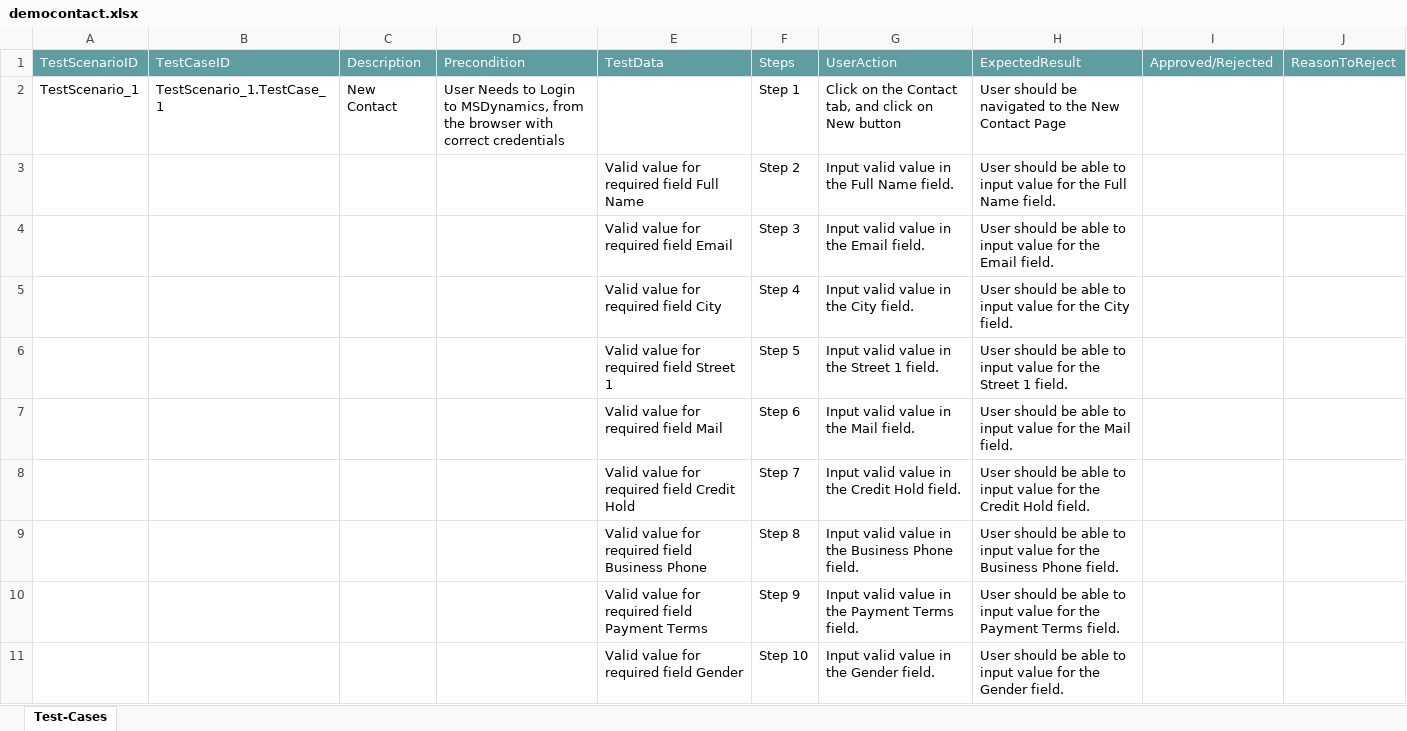
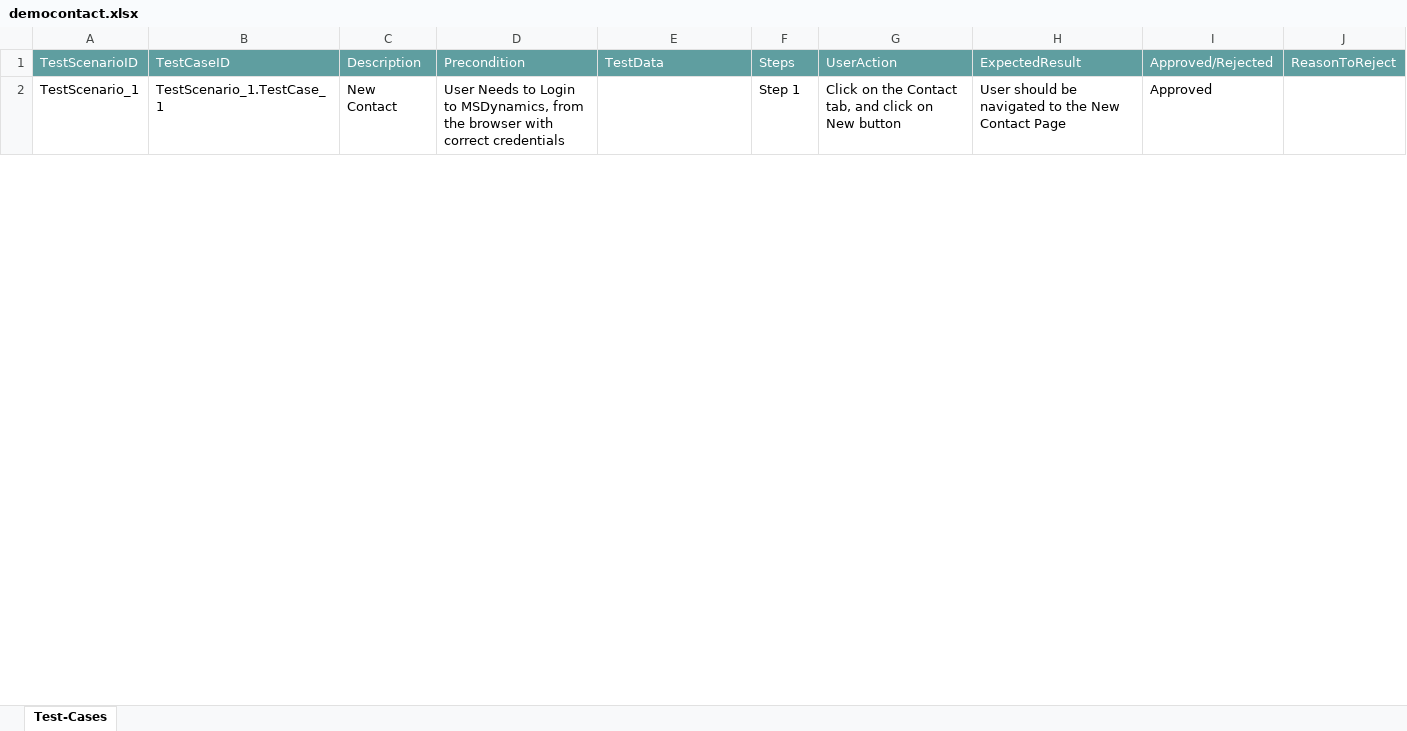
Before and after one commit to ShaikMohamedIrfan/test_msd, an Excel workbook: democontact.xlsx, sheet Test-Cases, drawn as a sheet; only a part is shown; values as stored, in another font and other column widths than the file's, no borders; table styles not drawn; the diff covers the shown part only; the diff names each change by its address in the sheet, - before the commit and + after, or states it on an @@ line.

Commit message:
Add files via upload

```diff
--- a/democontact.xlsx (sheet Test-Cases)
+++ b/democontact.xlsx (sheet Test-Cases)
-I2: (empty)
+I2: Approved
@@ row 3 hidden:  |  |  |  | Valid value for required field Full Name | Step 2 | Input valid value in the Full Name field. | User should be able to input value for the Full Name field. @@
@@ row 4 hidden:  |  |  |  | Valid value for required field Email | Step 3 | Input valid value in the Email field. | User should be able to input value for the Email field. @@
@@ row 5 hidden:  |  |  |  | Valid value for required field City | Step 4 | Input valid value in the City field. | User should be able to input value for the City field. @@
@@ row 6 hidden:  |  |  |  | Valid value for required field Street 1 | Step 5 | Input valid value in the Street 1 field. | User should be able to input value for the Street 1 field. @@
@@ row 7 hidden:  |  |  |  | Valid value for required field Mail | Step 6 | Input valid value in the Mail field. | User should be able to input value for the Mail field. @@
@@ row 8 hidden:  |  |  |  | Valid value for required field Credit Hold | Step 7 | Input valid value in the Credit Hold field. | User should be able to input value for the Credit Hold field. @@
@@ row 9 hidden:  |  |  |  | Valid value for required field Business Phone | Step 8 | Input valid value in the Business Phone field. | User should be able to input value for the Business Phone field. @@
@@ row 10 hidden:  |  |  |  | Valid value for required field Payment Terms | Step 9 | Input valid value in the Payment Terms field. | User should be able to input value for the Payment Terms field. @@
@@ row 11 hidden:  |  |  |  | Valid value for required field Gender | Step 10 | Input valid value in the Gender field. | User should be able to input value for the Gender field. @@
```
Also changed, not shown: 76 hidden or unhidden rows and 3 edited cells elsewhere in this sheet.
